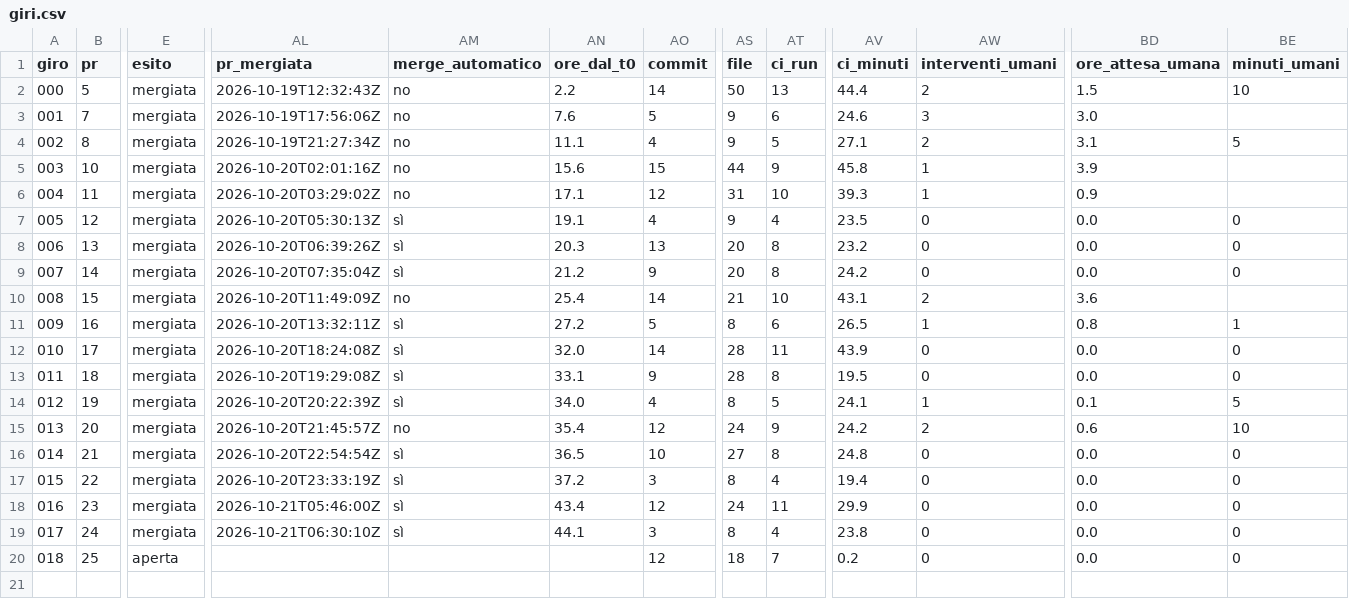
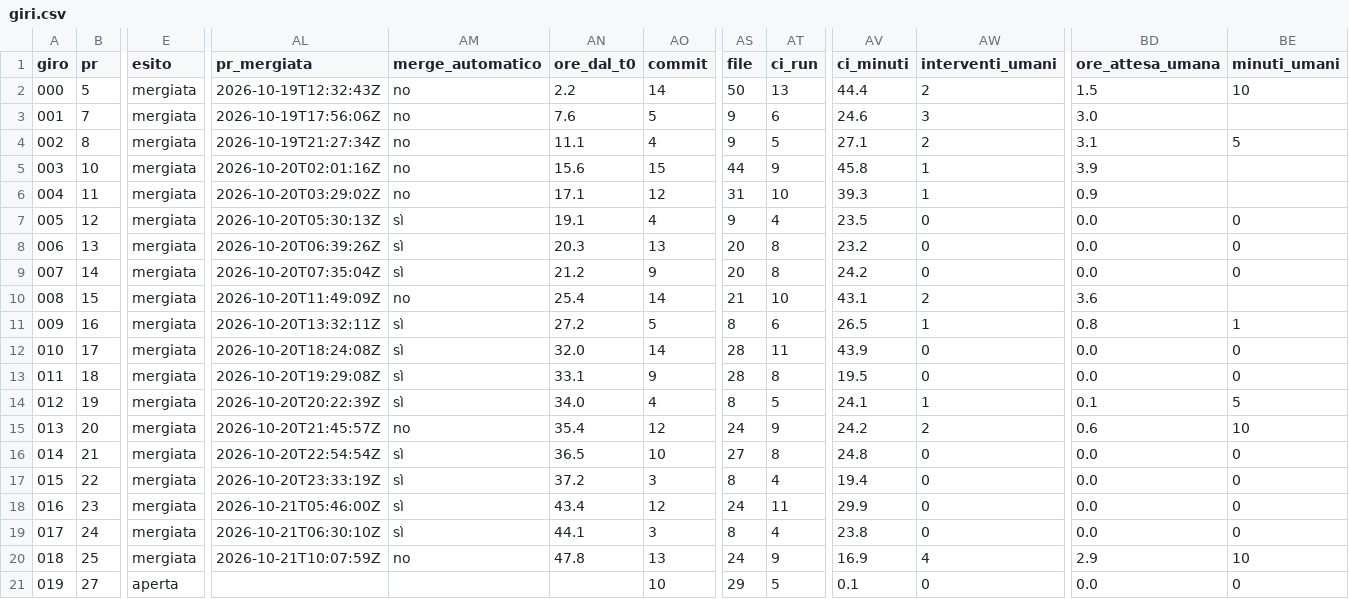
Before and after one commit to samueleniccolai-dev/planforhome, a CSV file: metrics/giri.csv, drawn as a sheet; only a part is shown, gaps mark what is left out; rows hold the shown columns only; the diff covers the shown part only; the diff names each change by its address in the sheet, - before the commit and + after, or states it on an @@ line.

```diff
--- a/metrics/giri.csv
+++ b/metrics/giri.csv
-E20 (esito): aperta
+E20 (esito): mergiata
-AL20 (pr_mergiata): (empty)
+AL20 (pr_mergiata): 2026-10-21T10:07:59Z
-AM20 (merge_automatico): (empty)
+AM20 (merge_automatico): no
-AN20 (ore_dal_t0): (empty)
+AN20 (ore_dal_t0): 47.8
-AO20 (commit): 12
+AO20 (commit): 13
-AS20 (file): 18
+AS20 (file): 24
-AT20 (ci_run): 7
+AT20 (ci_run): 9
-AV20 (ci_minuti): 0.2
+AV20 (ci_minuti): 16.9
-AW20 (interventi_umani): 0
+AW20 (interventi_umani): 4
-BD20 (ore_attesa_umana): 0.0
+BD20 (ore_attesa_umana): 2.9
-BE20 (minuti_umani): 0
+BE20 (minuti_umani): 10
+row 21: 019 | 27 | aperta |  |  |  | 10 | 29 | 5 | 0.1 | 0 | 0.0 | 0
```
Also changed, not shown: 2 edited cells elsewhere in this file, 7 other files.
